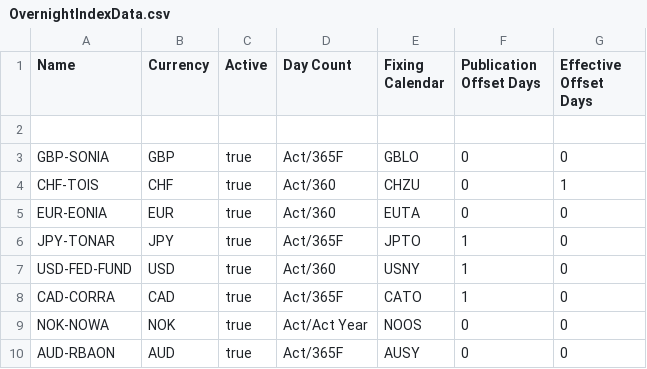
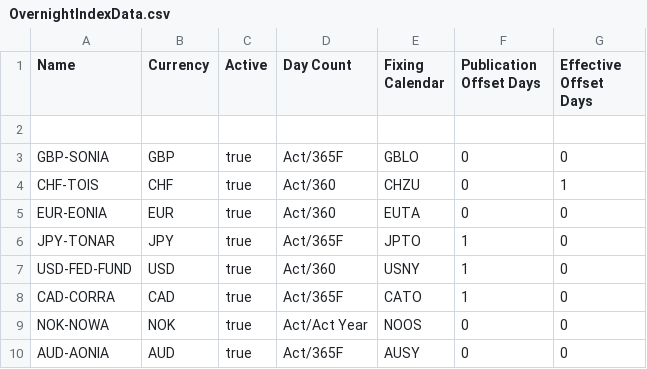
Before and after one commit to OpenGamma/Strata, a CSV file: modules/basics/src/main/resources/com/opengamma/strata/config/base/OvernightIndexData.csv, drawn as a sheet.

Commit message:
index name changed, default calendar added

```diff
--- a/modules/basics/src/main/resources/com/opengamma/strata/config/base/OvernightIndexData.csv
+++ b/modules/basics/src/main/resources/com/opengamma/strata/config/base/OvernightIndexData.csv
@@ -9,2 +9,2 @@ CAD-CORRA,CAD,true,Act/365F,CATO,1,0
 NOK-NOWA,NOK,true,Act/Act Year,NOOS,0,0
-AUD-RBAON,AUD,true,Act/365F,AUSY,0,0
+AUD-AONIA,AUD,true,Act/365F,AUSY,0,0
```
Also changed, not shown: 5 other files.
